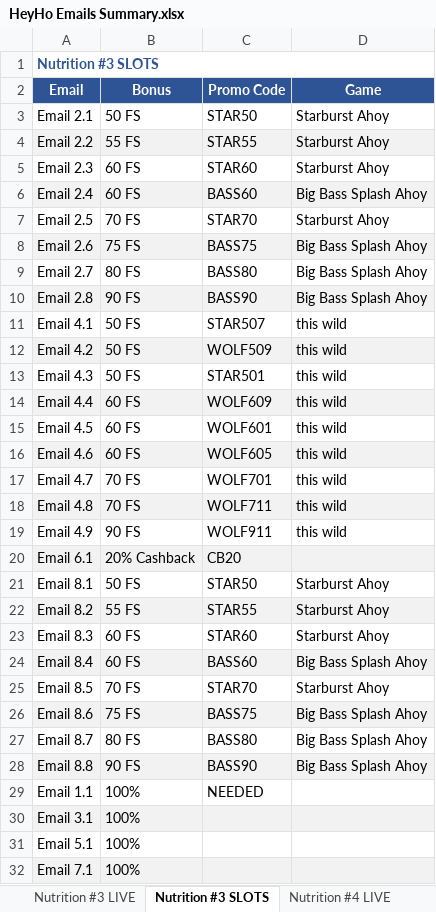
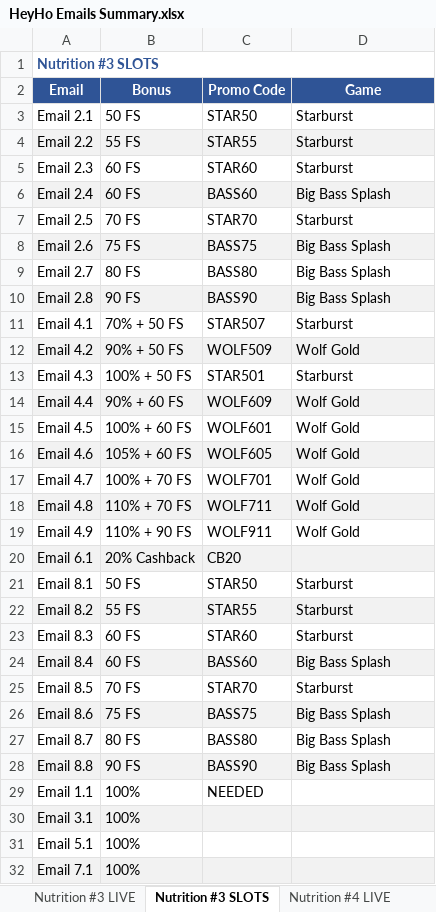
Before and after one commit to ivimudry/reports, an Excel workbook: тексти/хейхо/HeyHo Emails Summary.xlsx, sheet Nutrition #3 SLOTS, drawn as a sheet; values as stored, in another font and other column widths than the file's, no borders; the diff names each change by its address in the sheet, - before the commit and + after, or states it on an @@ line.

```diff
--- a/тексти/хейхо/HeyHo Emails Summary.xlsx (sheet Nutrition #3 SLOTS)
+++ b/тексти/хейхо/HeyHo Emails Summary.xlsx (sheet Nutrition #3 SLOTS)
-D3:D5 (Game): Starburst Ahoy
+D3:D5 (Game): Starburst
-D6 (Game): Big Bass Splash Ahoy
+D6 (Game): Big Bass Splash
-D7 (Game): Starburst Ahoy
+D7 (Game): Starburst
-D8:D10 (Game): Big Bass Splash Ahoy
+D8:D10 (Game): Big Bass Splash
-B11 (Bonus): 50 FS
+B11 (Bonus): 70% + 50 FS
-D11 (Game): this wild
+D11 (Game): Starburst
-B12 (Bonus): 50 FS
+B12 (Bonus): 90% + 50 FS
-D12 (Game): this wild
+D12 (Game): Wolf Gold
-B13 (Bonus): 50 FS
+B13 (Bonus): 100% + 50 FS
-D13 (Game): this wild
+D13 (Game): Starburst
-B14 (Bonus): 60 FS
+B14 (Bonus): 90% + 60 FS
-D14:D19 (Game): this wild
+D14:D19 (Game): Wolf Gold
-B15 (Bonus): 60 FS
+B15 (Bonus): 100% + 60 FS
-B16 (Bonus): 60 FS
+B16 (Bonus): 105% + 60 FS
-B17 (Bonus): 70 FS
+B17 (Bonus): 100% + 70 FS
-B18 (Bonus): 70 FS
+B18 (Bonus): 110% + 70 FS
-B19 (Bonus): 90 FS
+B19 (Bonus): 110% + 90 FS
-D21:D23 (Game): Starburst Ahoy
+D21:D23 (Game): Starburst
-D24 (Game): Big Bass Splash Ahoy
+D24 (Game): Big Bass Splash
-D25 (Game): Starburst Ahoy
+D25 (Game): Starburst
-D26:D28 (Game): Big Bass Splash Ahoy
+D26:D28 (Game): Big Bass Splash
```
Also changed, not shown: sheet Nutrition #1 SLOTS, sheet Nutrition #4 SLOTS, sheet Nutrition #5 SLOTS, sheet Welcome Flow, sheet Nutrition #6 SLOTS, sheet DEP Retention, 8 more sheets, 1 other file.
